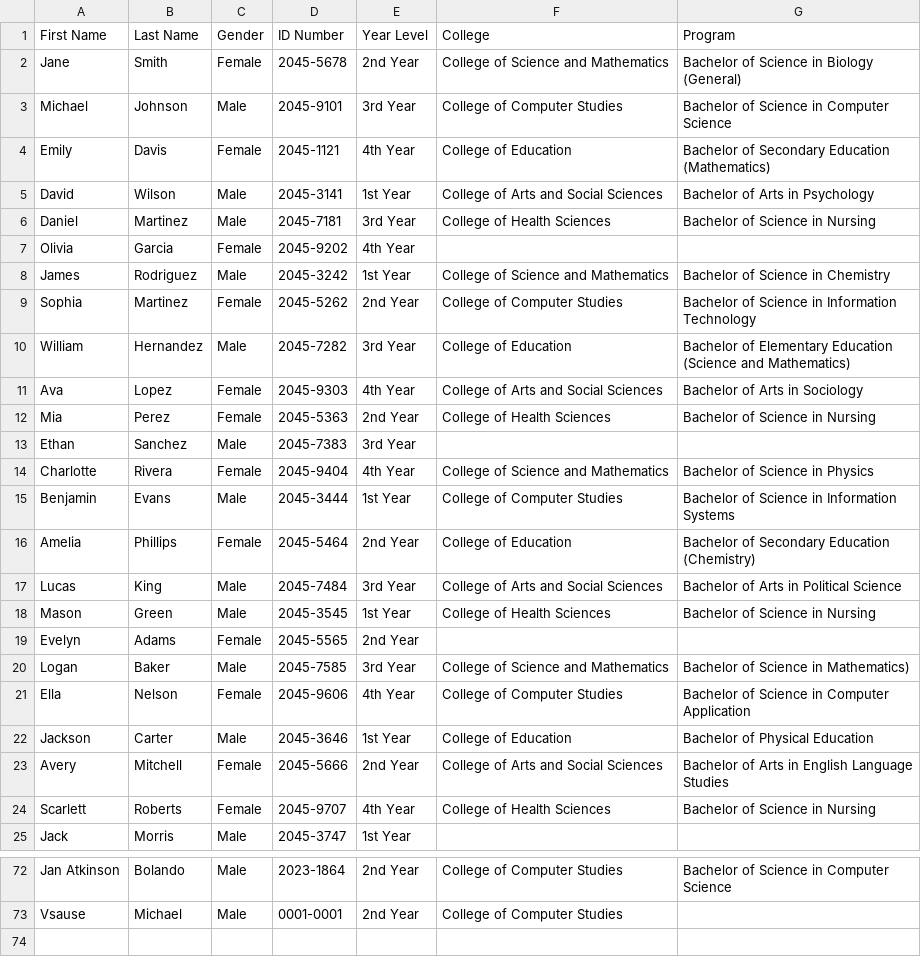
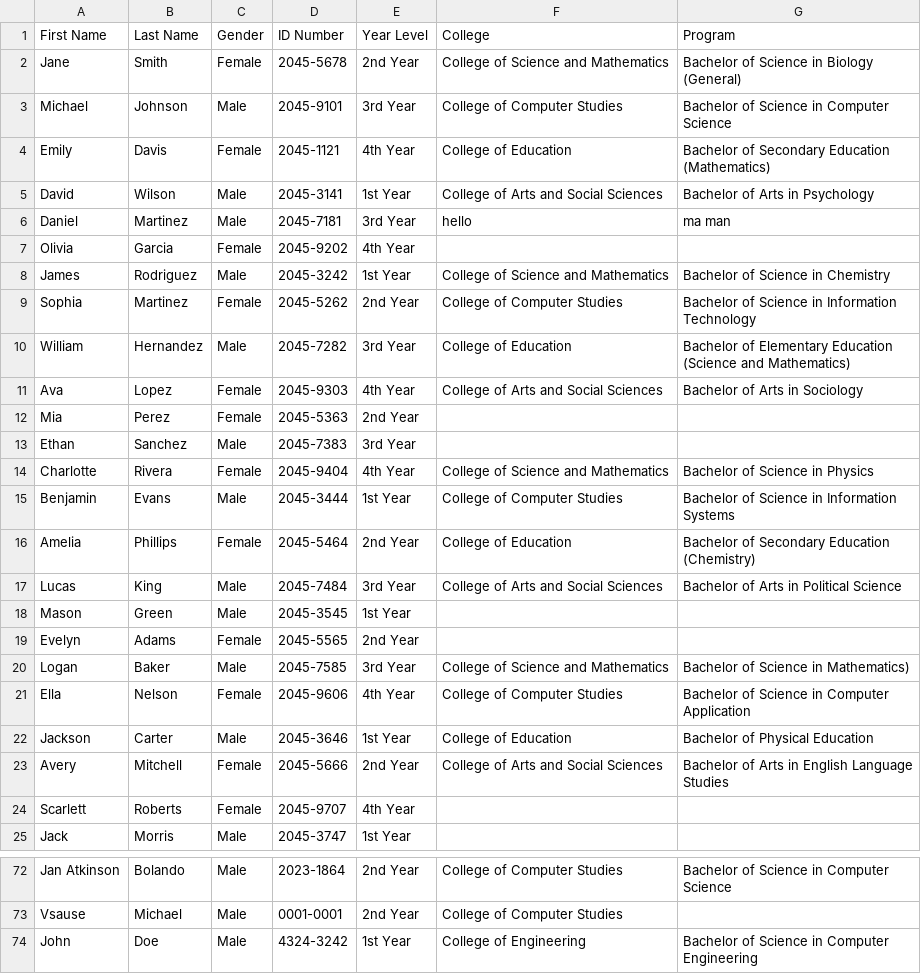
Before and after one commit to BolandoKen/StudentVault---CCC151-Project, a CSV file: students.csv, drawn as a sheet; only a part is shown, gaps mark what is left out; the diff covers the shown part only.

```diff
--- a/students.csv
+++ b/students.csv
@@ -5,3 +5,3 @@ First Name,Last Name,Gender,ID Number,Year Level,College,Program
 "David","Wilson","Male","2045-3141","1st Year","College of Arts and Social Sciences","Bachelor of Arts in Psychology"
-"Daniel","Martinez","Male","2045-7181","3rd Year","College of Health Sciences","Bachelor of Science in Nursing"
+"Daniel","Martinez","Male","2045-7181","3rd Year","hello","ma man"
 "Olivia","Garcia","Female","2045-9202","4th Year","",""
@@ -11,3 +11,3 @@ First Name,Last Name,Gender,ID Number,Year Level,College,Program
 "Ava","Lopez","Female","2045-9303","4th Year","College of Arts and Social Sciences","Bachelor of Arts in Sociology"
-"Mia","Perez","Female","2045-5363","2nd Year","College of Health Sciences","Bachelor of Science in Nursing"
+"Mia","Perez","Female","2045-5363","2nd Year","",""
 "Ethan","Sanchez","Male","2045-7383","3rd Year","",""
@@ -17,3 +17,3 @@ First Name,Last Name,Gender,ID Number,Year Level,College,Program
 "Lucas","King","Male","2045-7484","3rd Year","College of Arts and Social Sciences","Bachelor of Arts in Political Science"
-"Mason","Green","Male","2045-3545","1st Year","College of Health Sciences","Bachelor of Science in Nursing"
+"Mason","Green","Male","2045-3545","1st Year","",""
 "Evelyn","Adams","Female","2045-5565","2nd Year","",""
@@ -23,3 +23,3 @@ First Name,Last Name,Gender,ID Number,Year Level,College,Program
 "Avery","Mitchell","Female","2045-5666","2nd Year","College of Arts and Social Sciences","Bachelor of Arts in English Language Studies"
-"Scarlett","Roberts","Female","2045-9707","4th Year","College of Health Sciences","Bachelor of Science in Nursing"
+"Scarlett","Roberts","Female","2045-9707","4th Year","",""
 "Jack","Morris","Male","2045-3747","1st Year","",""
@@ -73 +73,2 @@ First Name,Last Name,Gender,ID Number,Year Level,College,Program
 "Vsause","Michael","Male","0001-0001","2nd Year","College of Computer Studies",""
+"John","Doe","Male","4324-3242","1st Year","College of Engineering","Bachelor of Science in Computer Engineering"
```
Also changed, not shown: 14 edited cells elsewhere in this file, colleges.csv, 10 other files.
